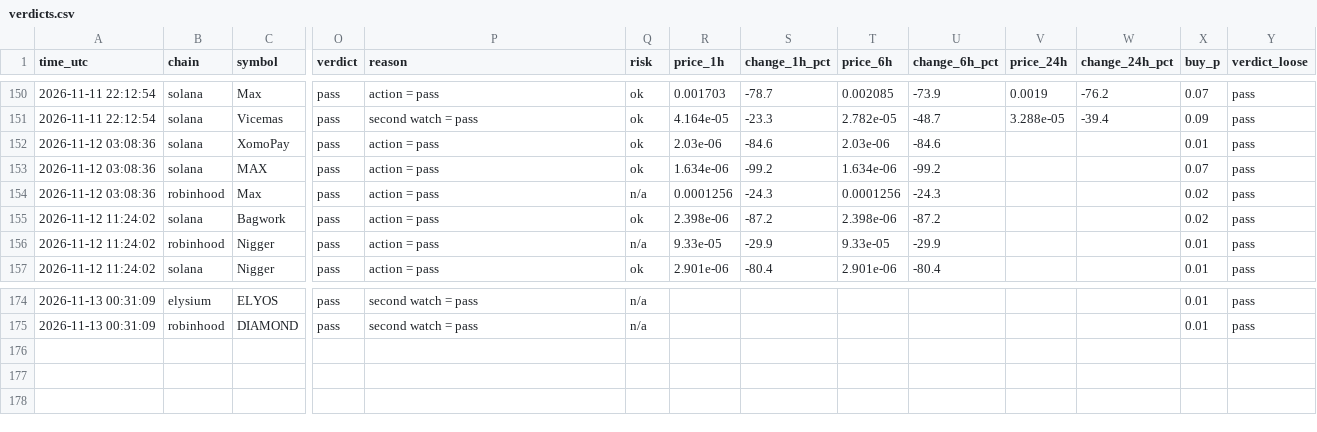
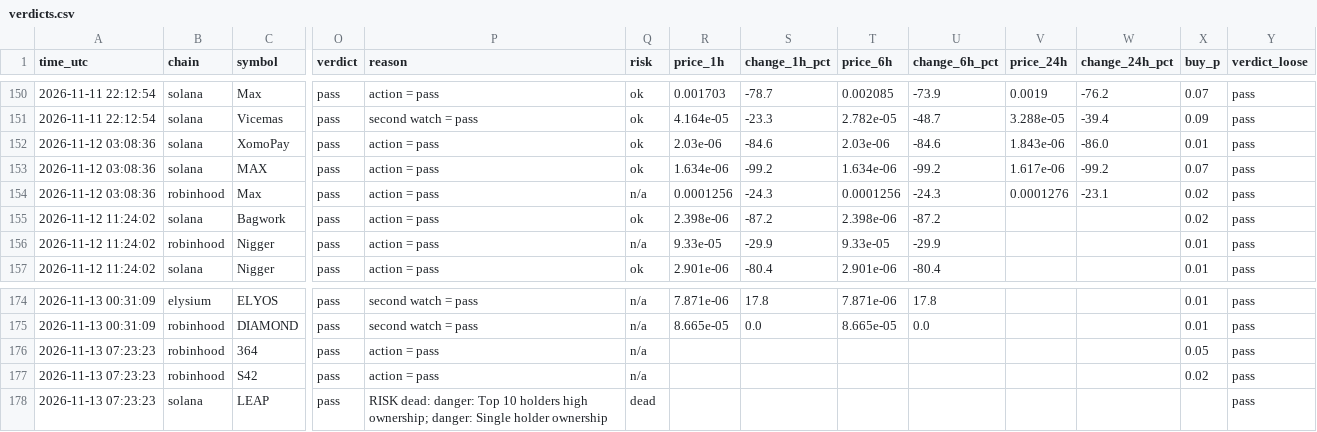
Before and after one commit to Milklosz/jev-test, a CSV file: verdicts.csv, drawn as a sheet; only a part is shown, gaps mark what is left out; rows hold the shown columns only; the diff covers the shown part only; the diff names each change by its address in the sheet, - before the commit and + after, or states it on an @@ line.

```diff
--- a/verdicts.csv
+++ b/verdicts.csv
-V152 (price_24h): (empty)
+V152 (price_24h): 1.843e-06
-W152 (change_24h_pct): (empty)
+W152 (change_24h_pct): -86.0
-V153 (price_24h): (empty)
+V153 (price_24h): 1.617e-06
-W153 (change_24h_pct): (empty)
+W153 (change_24h_pct): -99.2
-V154 (price_24h): (empty)
+V154 (price_24h): 0.0001276
-W154 (change_24h_pct): (empty)
+W154 (change_24h_pct): -23.1
-R174 (price_1h): (empty)
+R174 (price_1h): 7.871e-06
-S174 (change_1h_pct): (empty)
+S174 (change_1h_pct): 17.8
-T174 (price_6h): (empty)
+T174 (price_6h): 7.871e-06
-U174 (change_6h_pct): (empty)
+U174 (change_6h_pct): 17.8
-R175 (price_1h): (empty)
+R175 (price_1h): 8.665e-05
-S175 (change_1h_pct): (empty)
+S175 (change_1h_pct): 0.0
-T175 (price_6h): (empty)
+T175 (price_6h): 8.665e-05
-U175 (change_6h_pct): (empty)
+U175 (change_6h_pct): 0.0
+row 176: 2026-11-13 07:23:23 | robinhood | 364 | pass | action = pass | n/a |  |  |  |  |  |  | 0.05 | pass
+row 177: 2026-11-13 07:23:23 | robinhood | S42 | pass | action = pass | n/a |  |  |  |  |  |  | 0.02 | pass
+row 178: 2026-11-13 07:23:23 | solana | LEAP | pass | RISK dead: danger: Top 10 holders high ownership; danger: Single holder ownership | dead |  |  |  |  |  |  |  | pass
```
Also changed, not shown: 30 edited cells elsewhere in this file, 1 other file.
